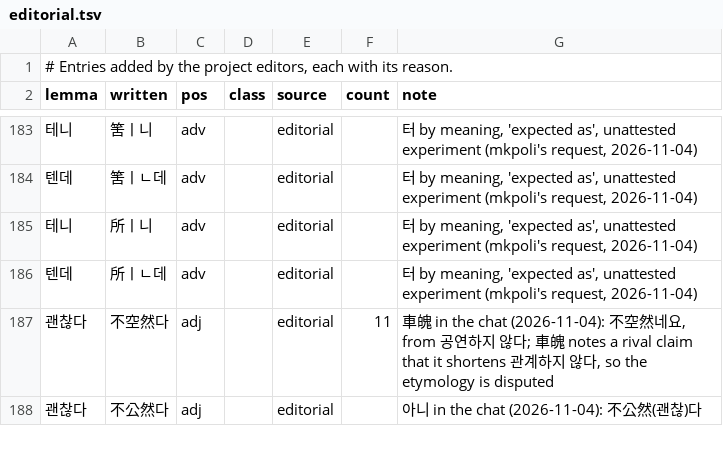
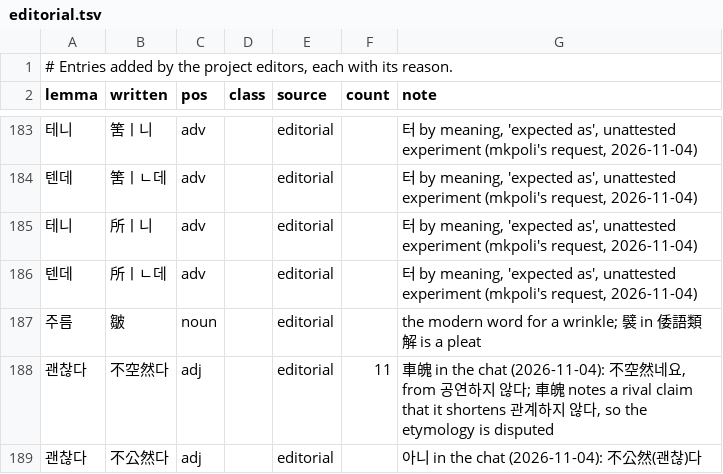
Before and after one commit to mkpoli/seokdok, a TSV file: dict/editorial.tsv, drawn as a sheet; only a part is shown, gaps mark what is left out; the diff names each change by its address in the sheet, - before the commit and + after, or states it on an @@ line.

Commit message:
fix(dict): keep 皺 first for 주름

```diff
--- a/dict/editorial.tsv
+++ b/dict/editorial.tsv
+row 187: 주름 | 皺 | noun |  | editorial |  | the modern word for a wrinkle; 襞 in 倭語類解 is a pleat
```
